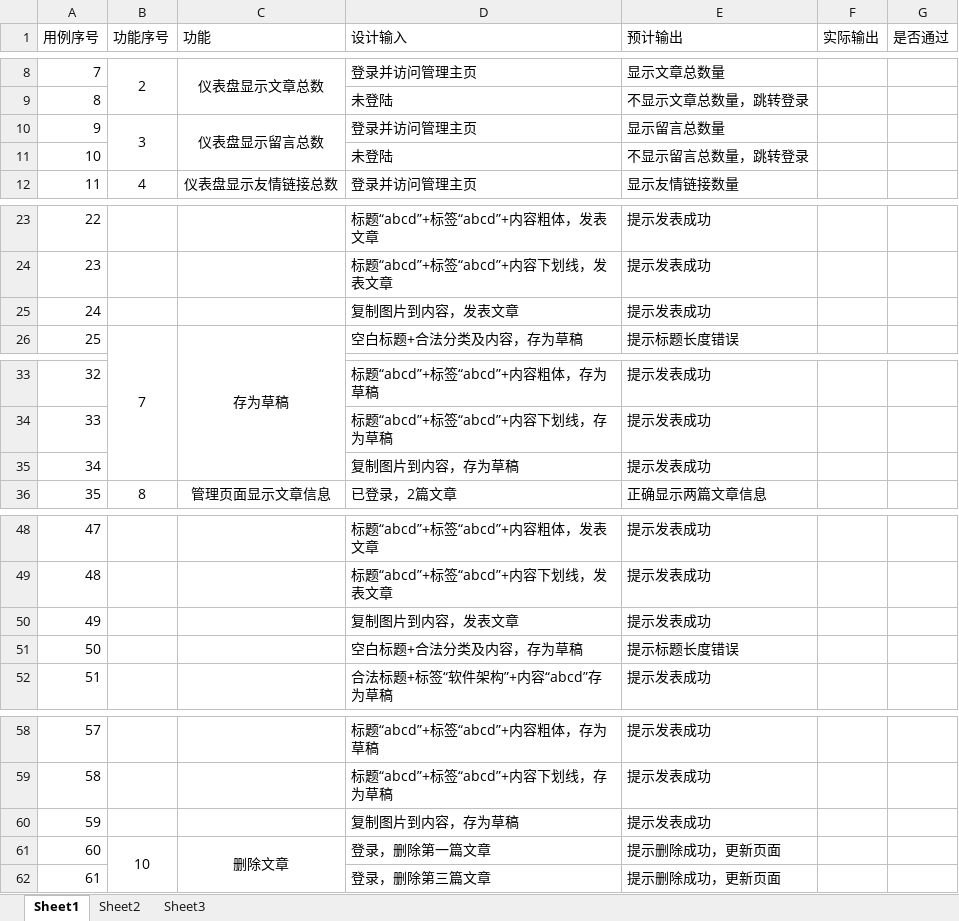
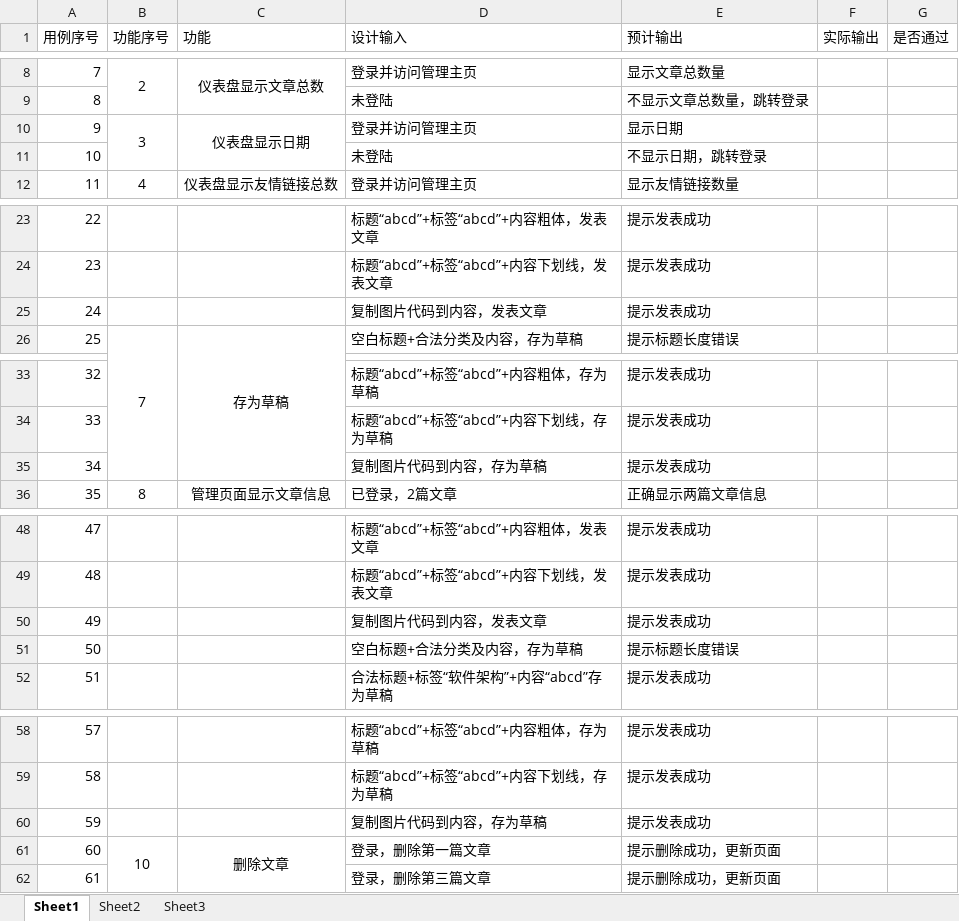
Before and after one commit to hwdjw/RelaxBlog, an Excel workbook: 阶段提交/5.测试阶段/功能测试用例.xlsx, sheet Sheet1, drawn as a sheet; only a part is shown, gaps mark what is left out; values as stored, in another font and other column widths than the file's, no borders; the diff names each change by its address in the sheet, - before the commit and + after, or states it on an @@ line.

```diff
--- a/阶段提交/5.测试阶段/功能测试用例.xlsx (sheet Sheet1)
+++ b/阶段提交/5.测试阶段/功能测试用例.xlsx (sheet Sheet1)
-C10 (功能): 仪表盘显示留言总数
+C10 (功能): 仪表盘显示日期
-E10 (预计输出): 显示留言总数量
+E10 (预计输出): 显示日期
-E11 (预计输出): 不显示留言总数量，跳转登录
+E11 (预计输出): 不显示日期，跳转登录
-D25 (设计输入): 复制图片到内容，发表文章
+D25 (设计输入): 复制图片代码到内容，发表文章
-D35 (设计输入): 复制图片到内容，存为草稿
+D35 (设计输入): 复制图片代码到内容，存为草稿
-D50 (设计输入): 复制图片到内容，发表文章
+D50 (设计输入): 复制图片代码到内容，发表文章
-D60 (设计输入): 复制图片到内容，存为草稿
+D60 (设计输入): 复制图片代码到内容，存为草稿
```
Also changed, not shown: 阶段提交/5.测试阶段/功能测试记录.xlsx, 8 other files.
